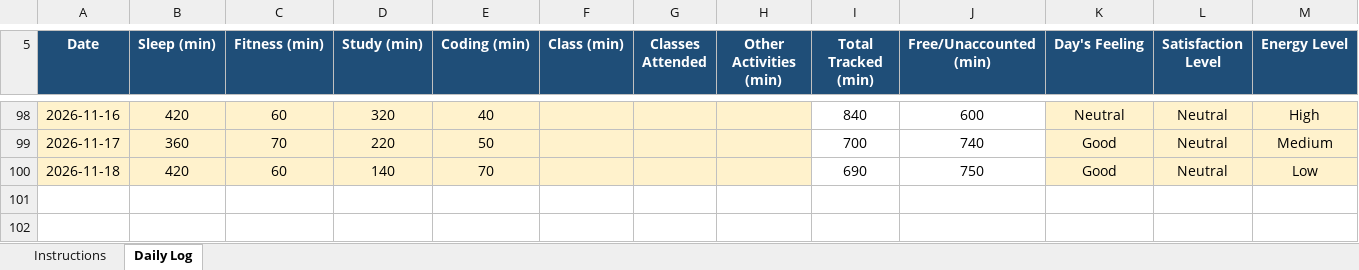
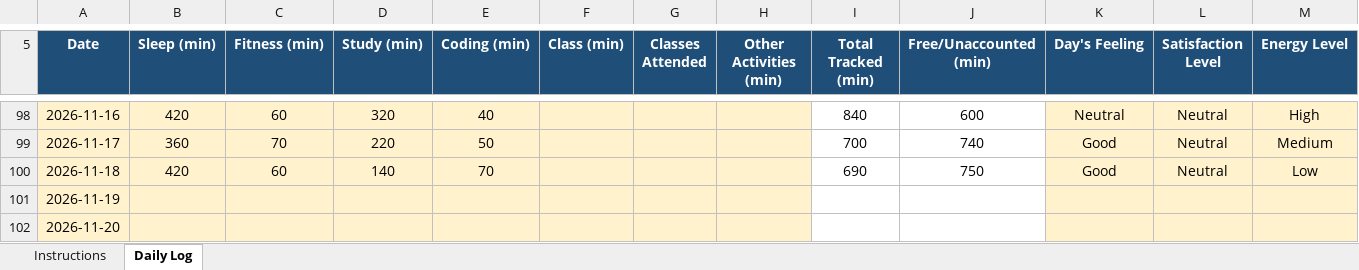
Before and after one commit to Naveenyadav0111/776, an Excel workbook: 12600475.xlsx, sheet Daily Log, drawn as a sheet; only a part is shown, gaps mark what is left out; values as stored, in another font and other column widths than the file's, no borders; conditional formats not drawn; rows hold the shown columns only; the diff names each change by its address in the sheet, - before the commit and + after, or states it on an @@ line.

Commit message:
uplod

```diff
--- a/12600475.xlsx (sheet Daily Log)
+++ b/12600475.xlsx (sheet Daily Log)
+row 101: 2026-11-19
+row 102: 2026-11-20
```
